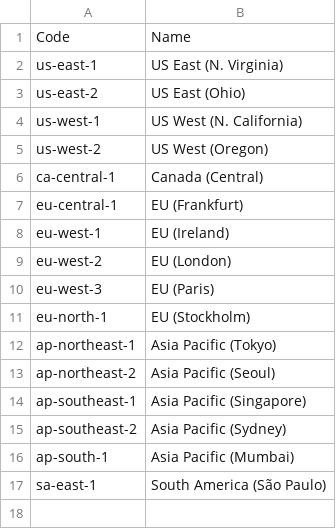
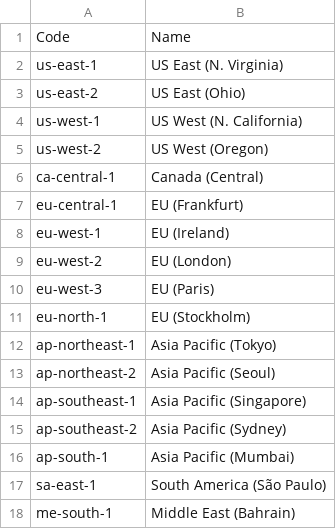
Before and after one commit to raffishquartan/Klayers, a CSV file: serverless/config/Klayers-prod/regions.csv, drawn as a sheet; the diff names each change by its address in the sheet, - before the commit and + after, or states it on an @@ line.

Commit message:
added Bahrain me-south-1

```diff
--- a/serverless/config/Klayers-prod/regions.csv
+++ b/serverless/config/Klayers-prod/regions.csv
+row 18: me-south-1 | Middle East (Bahrain)
```
